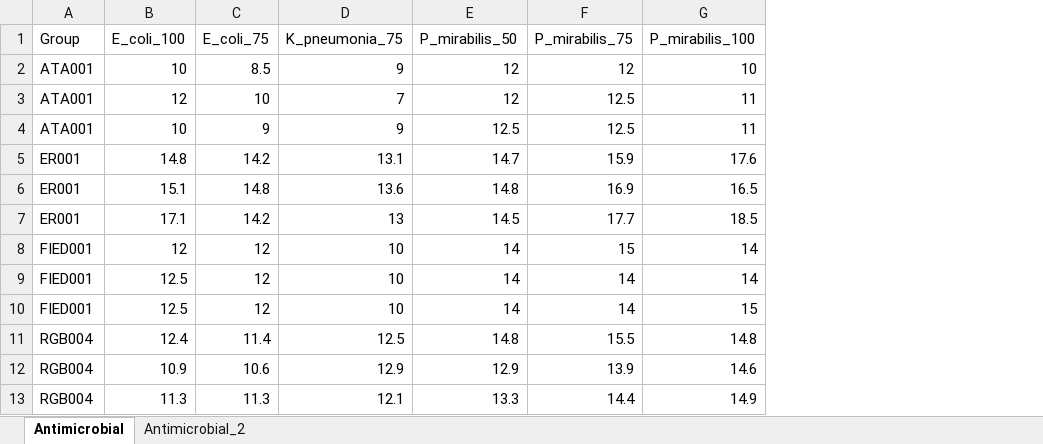
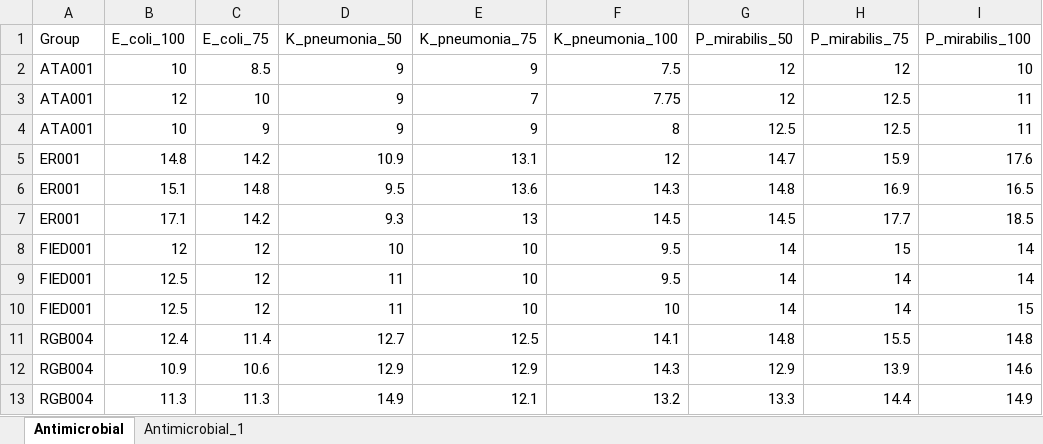
Before and after one commit to IKIAM-NPLab/Amazonia_Honey, an Excel workbook: Data/Antimicrobial_of_honey.xlsx, sheet Antimicrobial, drawn as a sheet; only a part is shown; values as stored, in another font and other column widths than the file's, no borders; the diff names each change by its address in the sheet, - before the commit and + after, or states it on an @@ line.

Commit message:
Antimicrobial notebook.

```diff
--- a/Data/Antimicrobial_of_honey.xlsx (sheet Antimicrobial)
+++ b/Data/Antimicrobial_of_honey.xlsx (sheet Antimicrobial)
-sheet tab: Antimicrobial_2
+sheet tab: Antimicrobial_1
+column D (K_pneumonia_50), rows 2-13: 9 | 9 | 9 | 10.9 | 9.5 | 9.3 | 10 | 11 | 11 | 12.7 | 12.9 | 14.9
+column F (K_pneumonia_100), rows 2-13: 7.5 | 7.75 | 8 | 12 | 14.3 | 14.5 | 9.5 | 9.5 | 10 | 14.1 | 14.3 | 13.2
```
Also changed, not shown: sheet Antimicrobial_1, 7 other files.
